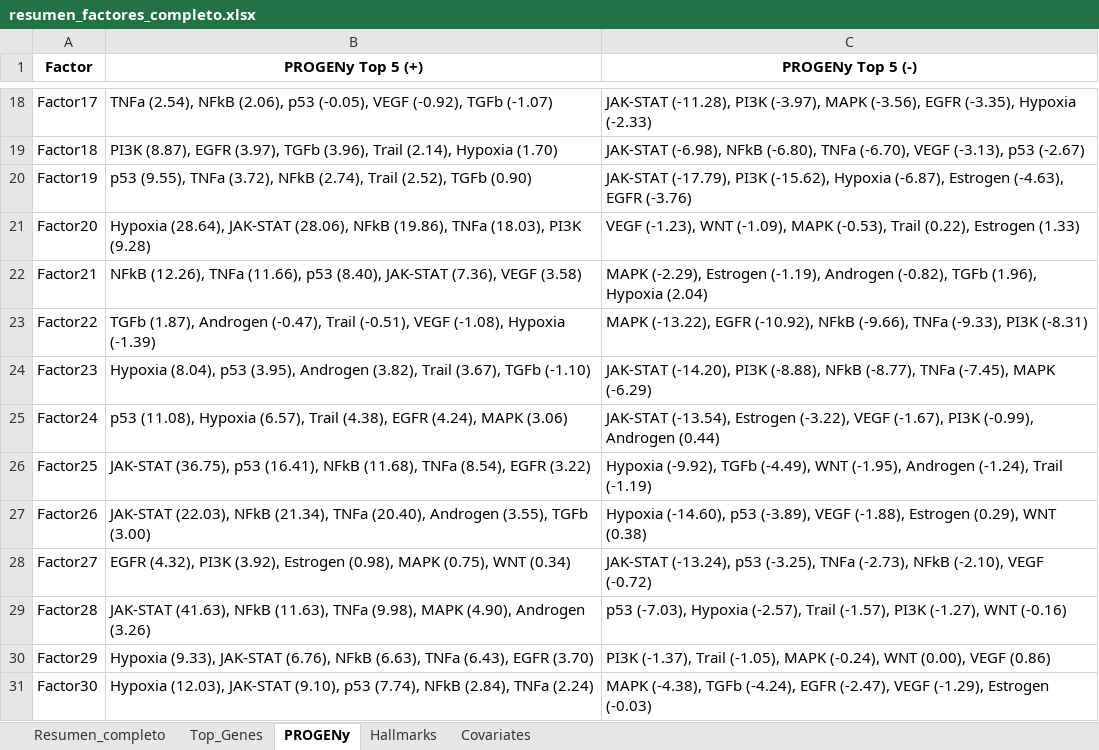
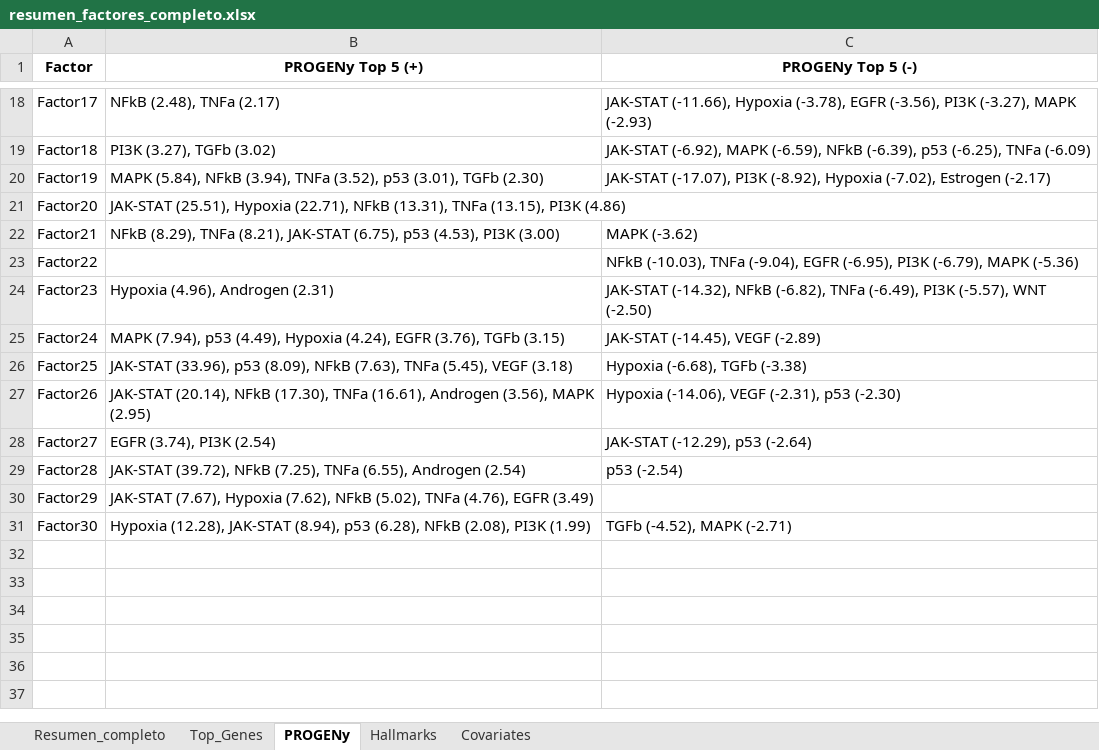
Before and after one commit to MALL-Lab/drug_clustering_pub, an Excel workbook: TFM_mao/resultados/biological_analisis/resumen_factores_completo.xlsx, sheet PROGENy, drawn as a sheet; only a part is shown, gaps mark what is left out; values as stored, in another font and other column widths than the file's, no borders; the diff covers the shown part only; the diff names each change by its address in the sheet, - before the commit and + after, or states it on an @@ line.

Commit message:
Actualizacion de resultados; añadidos los resultados de los heatmaps de moa, de hallmarks y de progeny

```diff
--- a/TFM_mao/resultados/biological_analisis/resumen_factores_completo.xlsx (sheet PROGENy)
+++ b/TFM_mao/resultados/biological_analisis/resumen_factores_completo.xlsx (sheet PROGENy)
-B18 (PROGENy Top 5 (+)): TNFa (2.54), NFkB (2.06), p53 (-0.05), VEGF (-0.92), TGFb (-1.07)
+B18 (PROGENy Top 5 (+)): NFkB (2.48), TNFa (2.17)
-C18 (PROGENy Top 5 (-)): JAK-STAT (-11.28), PI3K (-3.97), MAPK (-3.56), EGFR (-3.35), Hypoxia (-2.33)
+C18 (PROGENy Top 5 (-)): JAK-STAT (-11.66), Hypoxia (-3.78), EGFR (-3.56), PI3K (-3.27), MAPK (-2.93)
-B19 (PROGENy Top 5 (+)): PI3K (8.87), EGFR (3.97), TGFb (3.96), Trail (2.14), Hypoxia (1.70)
+B19 (PROGENy Top 5 (+)): PI3K (3.27), TGFb (3.02)
-C19 (PROGENy Top 5 (-)): JAK-STAT (-6.98), NFkB (-6.80), TNFa (-6.70), VEGF (-3.13), p53 (-2.67)
+C19 (PROGENy Top 5 (-)): JAK-STAT (-6.92), MAPK (-6.59), NFkB (-6.39), p53 (-6.25), TNFa (-6.09)
-B20 (PROGENy Top 5 (+)): p53 (9.55), TNFa (3.72), NFkB (2.74), Trail (2.52), TGFb (0.90)
+B20 (PROGENy Top 5 (+)): MAPK (5.84), NFkB (3.94), TNFa (3.52), p53 (3.01), TGFb (2.30)
-C20 (PROGENy Top 5 (-)): JAK-STAT (-17.79), PI3K (-15.62), Hypoxia (-6.87), Estrogen (-4.63), EGFR (-3.76)
+C20 (PROGENy Top 5 (-)): JAK-STAT (-17.07), PI3K (-8.92), Hypoxia (-7.02), Estrogen (-2.17)
-B21 (PROGENy Top 5 (+)): Hypoxia (28.64), JAK-STAT (28.06), NFkB (19.86), TNFa (18.03), PI3K (9.28)
+B21 (PROGENy Top 5 (+)): JAK-STAT (25.51), Hypoxia (22.71), NFkB (13.31), TNFa (13.15), PI3K (4.86)
-C21 (PROGENy Top 5 (-)): VEGF (-1.23), WNT (-1.09), MAPK (-0.53), Trail (0.22), Estrogen (1.33)
+C21 (PROGENy Top 5 (-)): (empty)
-B22 (PROGENy Top 5 (+)): NFkB (12.26), TNFa (11.66), p53 (8.40), JAK-STAT (7.36), VEGF (3.58)
+B22 (PROGENy Top 5 (+)): NFkB (8.29), TNFa (8.21), JAK-STAT (6.75), p53 (4.53), PI3K (3.00)
-C22 (PROGENy Top 5 (-)): MAPK (-2.29), Estrogen (-1.19), Androgen (-0.82), TGFb (1.96), Hypoxia (2.04)
+C22 (PROGENy Top 5 (-)): MAPK (-3.62)
-B23 (PROGENy Top 5 (+)): TGFb (1.87), Androgen (-0.47), Trail (-0.51), VEGF (-1.08), Hypoxia (-1.39)
+B23 (PROGENy Top 5 (+)): (empty)
-C23 (PROGENy Top 5 (-)): MAPK (-13.22), EGFR (-10.92), NFkB (-9.66), TNFa (-9.33), PI3K (-8.31)
+C23 (PROGENy Top 5 (-)): NFkB (-10.03), TNFa (-9.04), EGFR (-6.95), PI3K (-6.79), MAPK (-5.36)
-B24 (PROGENy Top 5 (+)): Hypoxia (8.04), p53 (3.95), Androgen (3.82), Trail (3.67), TGFb (-1.10)
+B24 (PROGENy Top 5 (+)): Hypoxia (4.96), Androgen (2.31)
-C24 (PROGENy Top 5 (-)): JAK-STAT (-14.20), PI3K (-8.88), NFkB (-8.77), TNFa (-7.45), MAPK (-6.29)
+C24 (PROGENy Top 5 (-)): JAK-STAT (-14.32), NFkB (-6.82), TNFa (-6.49), PI3K (-5.57), WNT (-2.50)
-B25 (PROGENy Top 5 (+)): p53 (11.08), Hypoxia (6.57), Trail (4.38), EGFR (4.24), MAPK (3.06)
+B25 (PROGENy Top 5 (+)): MAPK (7.94), p53 (4.49), Hypoxia (4.24), EGFR (3.76), TGFb (3.15)
-C25 (PROGENy Top 5 (-)): JAK-STAT (-13.54), Estrogen (-3.22), VEGF (-1.67), PI3K (-0.99), Androgen (0.44)
+C25 (PROGENy Top 5 (-)): JAK-STAT (-14.45), VEGF (-2.89)
-B26 (PROGENy Top 5 (+)): JAK-STAT (36.75), p53 (16.41), NFkB (11.68), TNFa (8.54), EGFR (3.22)
+B26 (PROGENy Top 5 (+)): JAK-STAT (33.96), p53 (8.09), NFkB (7.63), TNFa (5.45), VEGF (3.18)
-C26 (PROGENy Top 5 (-)): Hypoxia (-9.92), TGFb (-4.49), WNT (-1.95), Androgen (-1.24), Trail (-1.19)
+C26 (PROGENy Top 5 (-)): Hypoxia (-6.68), TGFb (-3.38)
-B27 (PROGENy Top 5 (+)): JAK-STAT (22.03), NFkB (21.34), TNFa (20.40), Androgen (3.55), TGFb (3.00)
+B27 (PROGENy Top 5 (+)): JAK-STAT (20.14), NFkB (17.30), TNFa (16.61), Androgen (3.56), MAPK (2.95)
-C27 (PROGENy Top 5 (-)): Hypoxia (-14.60), p53 (-3.89), VEGF (-1.88), Estrogen (0.29), WNT (0.38)
+C27 (PROGENy Top 5 (-)): Hypoxia (-14.06), VEGF (-2.31), p53 (-2.30)
-B28 (PROGENy Top 5 (+)): EGFR (4.32), PI3K (3.92), Estrogen (0.98), MAPK (0.75), WNT (0.34)
+B28 (PROGENy Top 5 (+)): EGFR (3.74), PI3K (2.54)
-C28 (PROGENy Top 5 (-)): JAK-STAT (-13.24), p53 (-3.25), TNFa (-2.73), NFkB (-2.10), VEGF (-0.72)
+C28 (PROGENy Top 5 (-)): JAK-STAT (-12.29), p53 (-2.64)
-B29 (PROGENy Top 5 (+)): JAK-STAT (41.63), NFkB (11.63), TNFa (9.98), MAPK (4.90), Androgen (3.26)
+B29 (PROGENy Top 5 (+)): JAK-STAT (39.72), NFkB (7.25), TNFa (6.55), Androgen (2.54)
-C29 (PROGENy Top 5 (-)): p53 (-7.03), Hypoxia (-2.57), Trail (-1.57), PI3K (-1.27), WNT (-0.16)
+C29 (PROGENy Top 5 (-)): p53 (-2.54)
-B30 (PROGENy Top 5 (+)): Hypoxia (9.33), JAK-STAT (6.76), NFkB (6.63), TNFa (6.43), EGFR (3.70)
+B30 (PROGENy Top 5 (+)): JAK-STAT (7.67), Hypoxia (7.62), NFkB (5.02), TNFa (4.76), EGFR (3.49)
-C30 (PROGENy Top 5 (-)): PI3K (-1.37), Trail (-1.05), MAPK (-0.24), WNT (0.00), VEGF (0.86)
+C30 (PROGENy Top 5 (-)): (empty)
-B31 (PROGENy Top 5 (+)): Hypoxia (12.03), JAK-STAT (9.10), p53 (7.74), NFkB (2.84), TNFa (2.24)
+B31 (PROGENy Top 5 (+)): Hypoxia (12.28), JAK-STAT (8.94), p53 (6.28), NFkB (2.08), PI3K (1.99)
-C31 (PROGENy Top 5 (-)): MAPK (-4.38), TGFb (-4.24), EGFR (-2.47), VEGF (-1.29), Estrogen (-0.03)
+C31 (PROGENy Top 5 (-)): TGFb (-4.52), MAPK (-2.71)
```
Also changed, not shown: 32 edited cells elsewhere in this sheet, sheet Resumen_completo, sheet Hallmarks, 13 other files.
